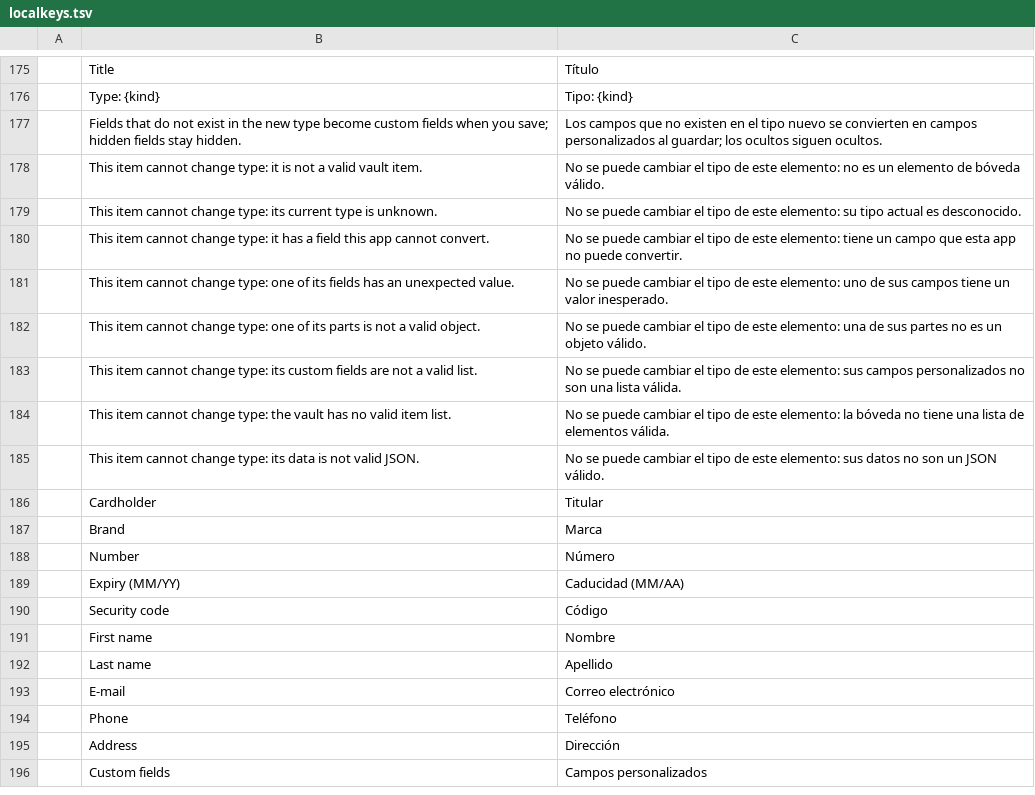
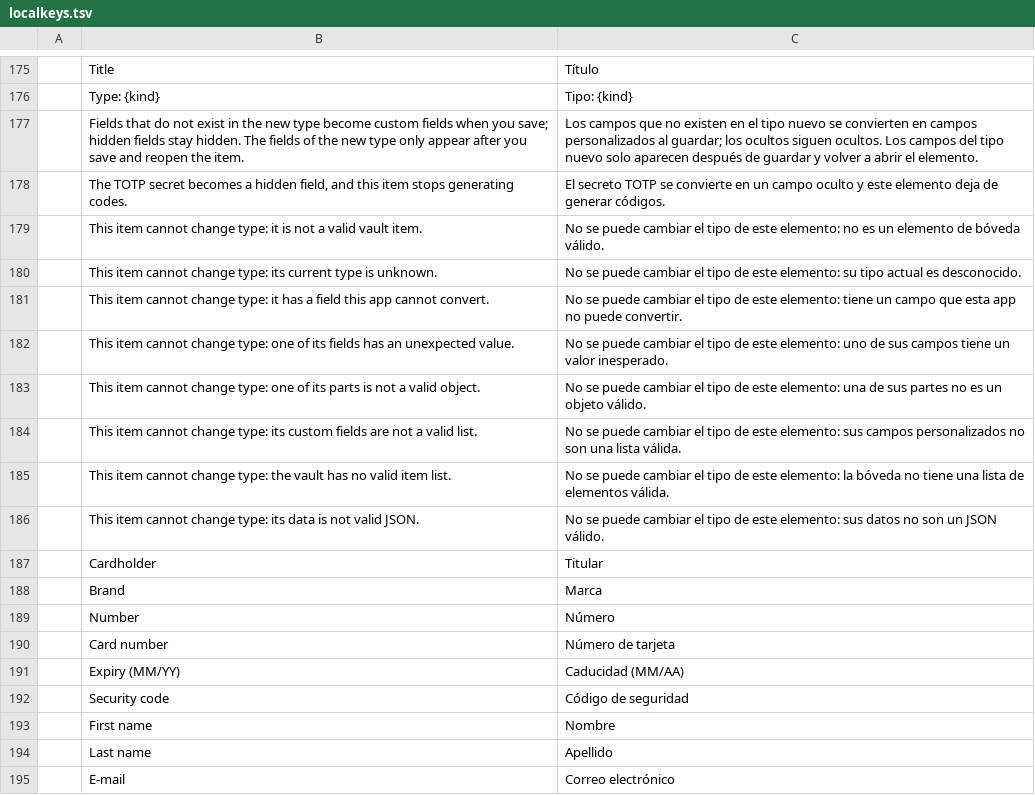
Before and after one commit to Anon5T4R/Local-Keys, a TSV file: i18n/locales/es/localkeys.tsv, drawn as a sheet; only a part is shown, gaps mark what is left out; the shorter side is filled out with more unchanged rows.

Commit message:
editor do Android deixa mudar o tipo de um item, pela ponte (unidade 4, peca 3)
No Android, ao editar um item, o tipo e um seletor com as quatro opcoes; o
aviso de conversao e o mesmo do desktop, inclusive a frase do TOTP quando o
item tem segredo. A conversao acontece ao salvar e e feita pela regra do
nucleo, pela ponte UniFFI (changeItemKind): nada reescrito em Kotlin. Tudo ou
nada e uma gravacao so: se a conversao recusar, nada chega ao cofre, o editor
continua aberto no tipo original com as edicoes do usuario, e o dialogo mostra
mensagem traduzida (TkeysError.NotConvertible no lugar do desvio provisorio
para "arquivo corrompido").

Desktop, residuos da revisao: o aviso agora diz que os campos do tipo novo so
aparecem depois de salvar e reabrir, e que o segredo TOTP vira campo oculto e
o item deixa de gerar codigo (quando ha TOTP); a cor do aviso e do erro vem do
tema, com contraste conferido nos dois temas; falha de gravacao com conversao
pendente aparece dentro do formulario; trocar o seletor limpa a mensagem de
erro; numero do cartao ganha rotulo proprio ("Card number") e o codigo de
seguranca deixa de sair como "Codigo" em pt-BR e espanhol. Um teste da peca 2
fechava o formulario sem salvar (clicava fora do modal); agora afirma que a
gravacao aconteceu.

Testes: JVM do Android com o seletor, os avisos, trocar e voltar, login vira
nota e cartao vira login pela lib do host, e a recusa; kittest do desktop com
cartao vira login, aviso do TOTP condicionado e erro de gravacao no modal.

```diff
--- a/i18n/locales/es/localkeys.tsv
+++ b/i18n/locales/es/localkeys.tsv
@@ -176,3 +176,4 @@
 	Type: {kind}	Tipo: {kind}
-	Fields that do not exist in the new type become custom fields when you save; hidden fields stay hidden.	Los campos que no existen en el tipo nuevo se convierten en campos personalizados al guardar; los ocultos siguen ocultos.
+	Fields that do not exist in the new type become custom fields when you save; hidden fields stay hidden. The fields of the new type only appear after you save and reopen the item.	Los campos que no existen en el tipo nuevo se convierten en campos personalizados al guardar; los ocultos siguen ocultos. Los campos del tipo nuevo solo aparecen después de guardar y volver a abrir el elemento.
+	The TOTP secret becomes a hidden field, and this item stops generating codes.	El secreto TOTP se convierte en un campo oculto y este elemento deja de generar códigos.
 	This item cannot change type: it is not a valid vault item.	No se puede cambiar el tipo de este elemento: no es un elemento de bóveda válido.
@@ -188,4 +189,5 @@
 	Number	Número
+	Card number	Número de tarjeta
 	Expiry (MM/YY)	Caducidad (MM/AA)
-	Security code	Código
+	Security code	Código de seguridad
 	First name	Nombre
```
Also changed, not shown: i18n/locales/pt-br/localkeys.tsv, 12 other files.
